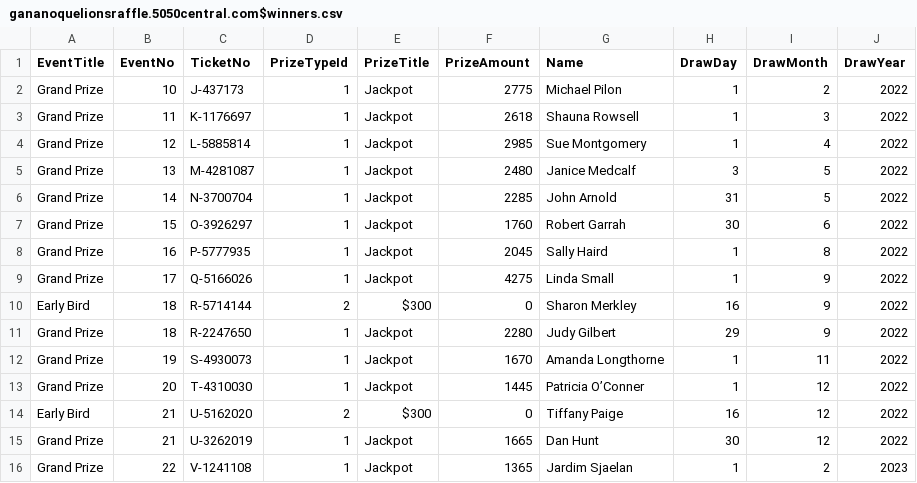
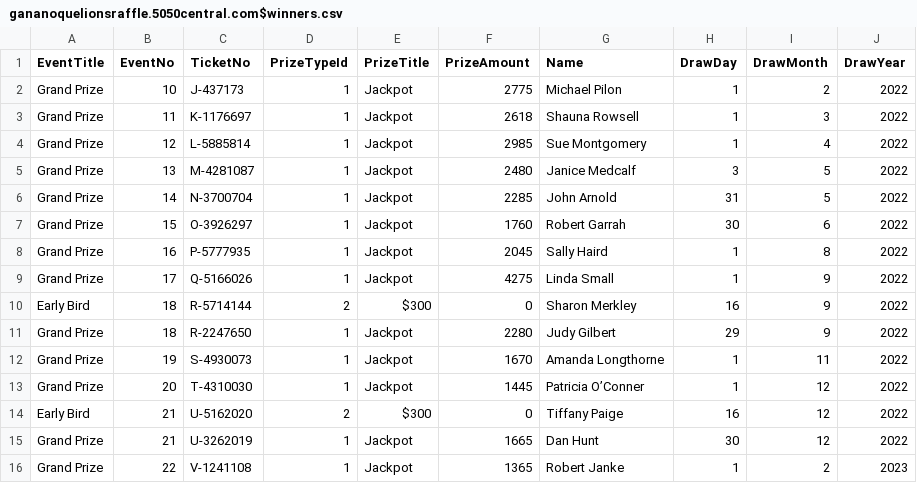
Before and after one commit to LuxYogasegaran/winners-list, a CSV file: gananoquelionsraffle.5050central.com$winners.csv, drawn as a sheet.

Commit message:
update name

```diff
--- a/gananoquelionsraffle.5050central.com$winners.csv
+++ b/gananoquelionsraffle.5050central.com$winners.csv
@@ -15,2 +15,2 @@ Early Bird,21,U-5162020,2,$300,0,Tiffany Paige,16,12,2022
 Grand Prize,21,U-3262019,1,Jackpot,1665,Dan Hunt,30,12,2022
-Grand Prize,22,V-1241108,1,Jackpot,1365,Jardim Sjaelan,1,2,2023
+Grand Prize,22,V-1241108,1,Jackpot,1365,Robert Janke,1,2,2023
```
